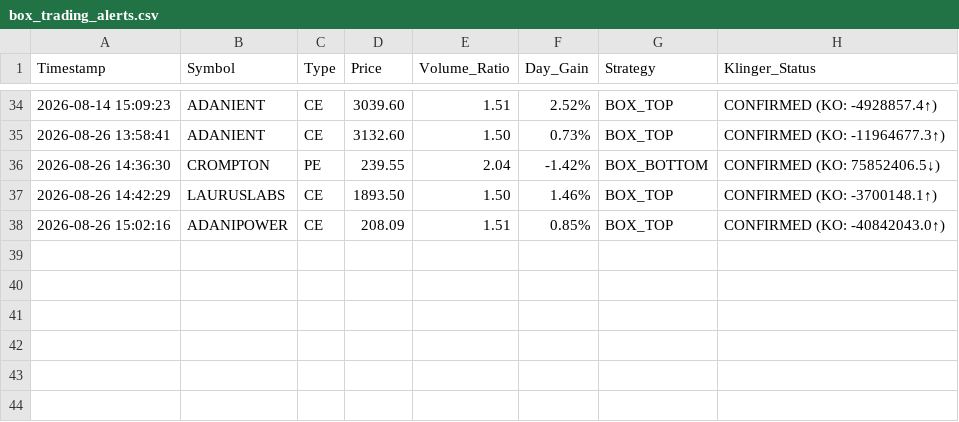
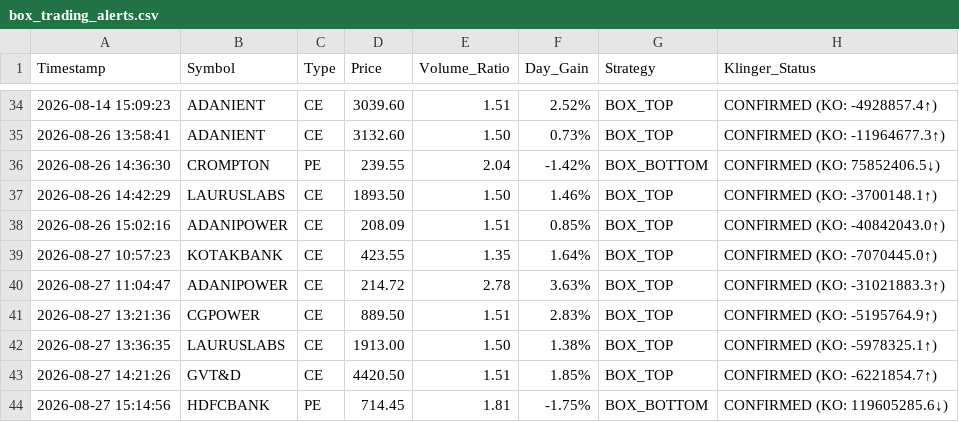
Before and after one commit to frzkhn155-ai/Final, a CSV file: box_trading_alerts.csv, drawn as a sheet; only a part is shown, gaps mark what is left out; the diff names each change by its address in the sheet, - before the commit and + after, or states it on an @@ line.

```diff
--- a/box_trading_alerts.csv
+++ b/box_trading_alerts.csv
+row 39: 2026-08-27 10:57:23 | KOTAKBANK | CE | 423.55 | 1.35 | 1.64% | BOX_TOP | CONFIRMED (KO: -7070445.0↑)
+row 40: 2026-08-27 11:04:47 | ADANIPOWER | CE | 214.72 | 2.78 | 3.63% | BOX_TOP | CONFIRMED (KO: -31021883.3↑)
+row 41: 2026-08-27 13:21:36 | CGPOWER | CE | 889.50 | 1.51 | 2.83% | BOX_TOP | CONFIRMED (KO: -5195764.9↑)
+row 42: 2026-08-27 13:36:35 | LAURUSLABS | CE | 1913.00 | 1.50 | 1.38% | BOX_TOP | CONFIRMED (KO: -5978325.1↑)
+row 43: 2026-08-27 14:21:26 | GVT&D | CE | 4420.50 | 1.51 | 1.85% | BOX_TOP | CONFIRMED (KO: -6221854.7↑)
+row 44: 2026-08-27 15:14:56 | HDFCBANK | PE | 714.45 | 1.81 | -1.75% | BOX_BOTTOM | CONFIRMED (KO: 119605285.6↓)
```
Also changed, not shown: fii_bb_continuation_alerts.csv, orb_15_signals.csv, 13 other files.
